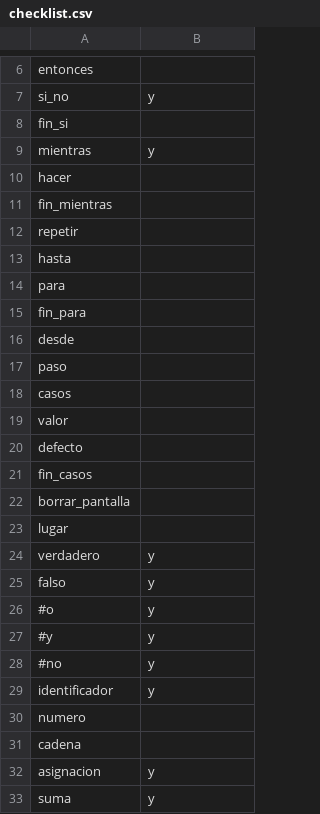
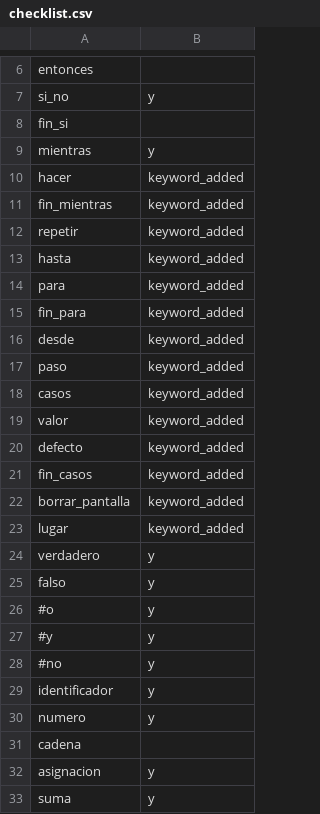
Before and after one commit to Jesus-Nunez-de-Arenas/PL_Compiler, a CSV file: checklist.csv, drawn as a sheet; only a part is shown, gaps mark what is left out.

Commit message:
Added all keywords

```diff
--- a/checklist.csv
+++ b/checklist.csv
@@ -9,16 +9,16 @@ fin_si          ,
 mientras        ,y
-hacer           ,
-fin_mientras    ,
-repetir         ,
-hasta           ,
-para            ,
-fin_para        ,
-desde           ,
-paso            ,
-casos           ,
-valor           ,
-defecto         ,
-fin_casos       ,
-borrar_pantalla ,
-lugar           ,
+hacer           ,keyword_added
+fin_mientras    ,keyword_added
+repetir         ,keyword_added
+hasta           ,keyword_added
+para            ,keyword_added
+fin_para        ,keyword_added
+desde           ,keyword_added
+paso            ,keyword_added
+casos           ,keyword_added
+valor           ,keyword_added
+defecto         ,keyword_added
+fin_casos       ,keyword_added
+borrar_pantalla ,keyword_added
+lugar           ,keyword_added
 verdadero       ,y
@@ -29,3 +29,3 @@ falso           ,y
 identificador   ,y
-numero          ,
+numero          ,y
 cadena          ,
```
Also changed, not shown: 8 other files.
